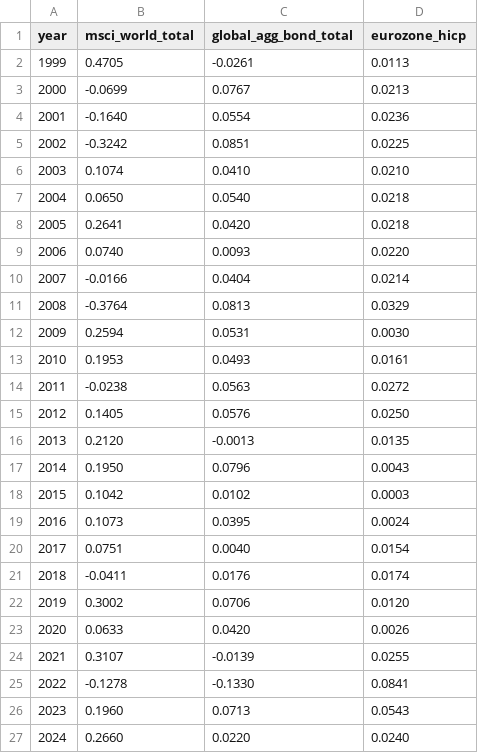
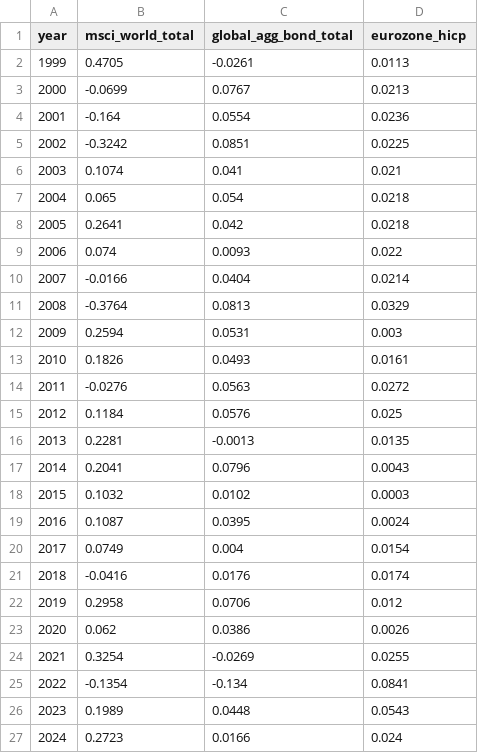
Before and after one commit to ivanol55/montecarlo-fireplace, a CSV file: data/returns_annual.csv, drawn as a sheet; only a part is shown; the diff covers the shown part only.

Commit message:
Update dataset with missing data

```diff
--- a/data/returns_annual.csv
+++ b/data/returns_annual.csv
@@ -3,25 +3,25 @@ year,msci_world_total,global_agg_bond_total,eurozone_hicp
 2000,-0.0699,0.0767,0.0213
-2001,-0.1640,0.0554,0.0236
+2001,-0.164,0.0554,0.0236
 2002,-0.3242,0.0851,0.0225
-2003,0.1074,0.0410,0.0210
-2004,0.0650,0.0540,0.0218
-2005,0.2641,0.0420,0.0218
-2006,0.0740,0.0093,0.0220
+2003,0.1074,0.041,0.021
+2004,0.065,0.054,0.0218
+2005,0.2641,0.042,0.0218
+2006,0.074,0.0093,0.022
 2007,-0.0166,0.0404,0.0214
 2008,-0.3764,0.0813,0.0329
-2009,0.2594,0.0531,0.0030
-2010,0.1953,0.0493,0.0161
-2011,-0.0238,0.0563,0.0272
-2012,0.1405,0.0576,0.0250
-2013,0.2120,-0.0013,0.0135
-2014,0.1950,0.0796,0.0043
-2015,0.1042,0.0102,0.0003
-2016,0.1073,0.0395,0.0024
-2017,0.0751,0.0040,0.0154
-2018,-0.0411,0.0176,0.0174
-2019,0.3002,0.0706,0.0120
-2020,0.0633,0.0420,0.0026
-2021,0.3107,-0.0139,0.0255
-2022,-0.1278,-0.1330,0.0841
-2023,0.1960,0.0713,0.0543
-2024,0.2660,0.0220,0.0240
+2009,0.2594,0.0531,0.003
+2010,0.1826,0.0493,0.0161
+2011,-0.0276,0.0563,0.0272
+2012,0.1184,0.0576,0.025
+2013,0.2281,-0.0013,0.0135
+2014,0.2041,0.0796,0.0043
+2015,0.1032,0.0102,0.0003
+2016,0.1087,0.0395,0.0024
+2017,0.0749,0.004,0.0154
+2018,-0.0416,0.0176,0.0174
+2019,0.2958,0.0706,0.012
+2020,0.062,0.0386,0.0026
+2021,0.3254,-0.0269,0.0255
+2022,-0.1354,-0.134,0.0841
+2023,0.1989,0.0448,0.0543
+2024,0.2723,0.0166,0.024
```
Also changed, not shown: 1 added row elsewhere in this file.
